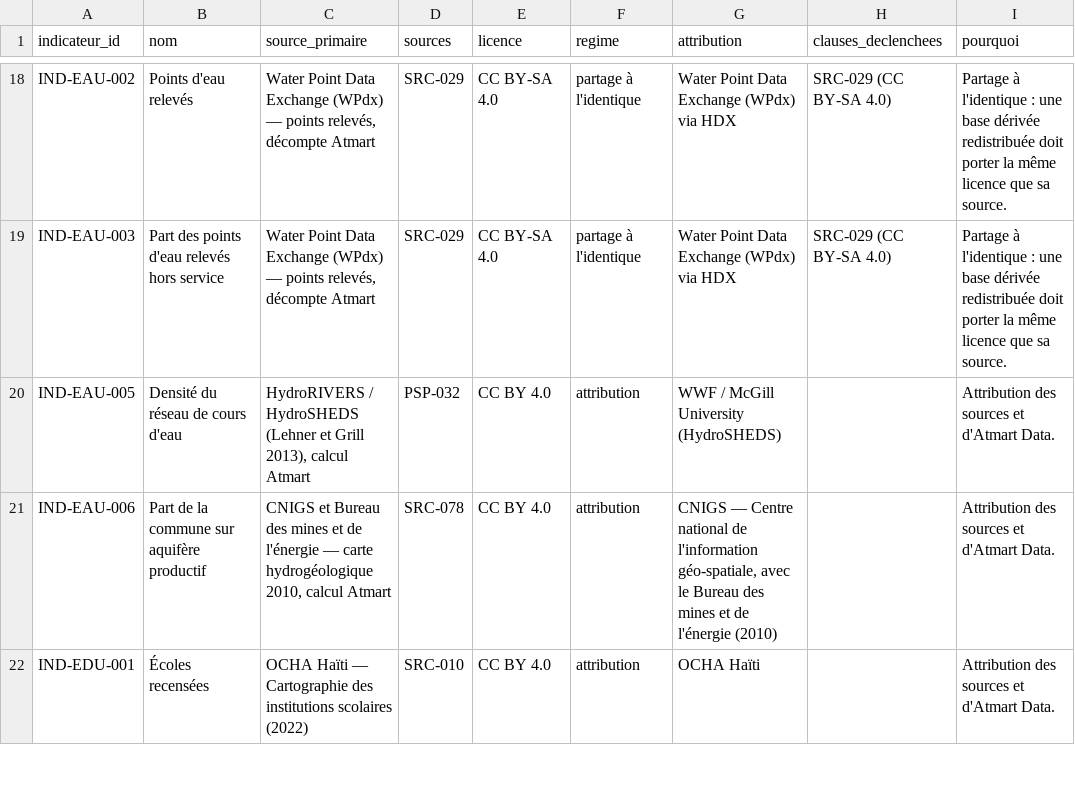
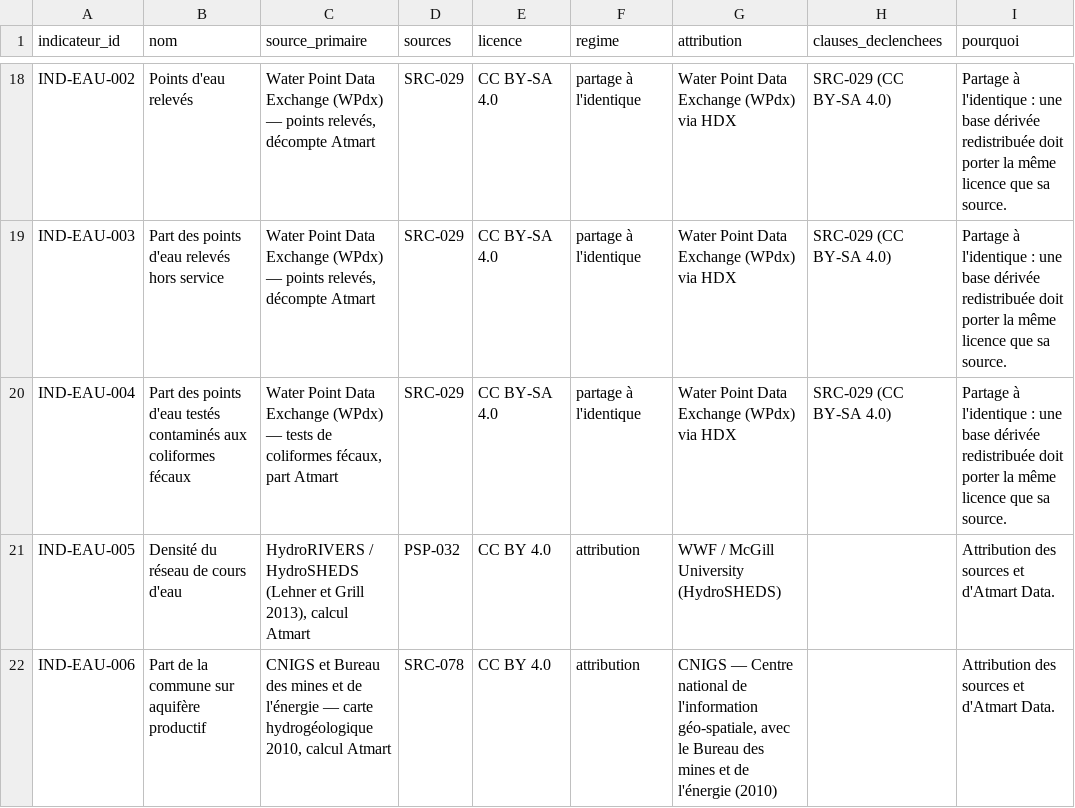
Before and after one commit to jwmyril/atmart-site, a CSV file: data/atmart_licences_indicateurs_HT.csv, drawn as a sheet; only a part is shown, gaps mark what is left out; the shorter side is filled out with more unchanged rows; the diff names each change by its address in the sheet, - before the commit and + after, or states it on an @@ line.

```diff
--- a/data/atmart_licences_indicateurs_HT.csv
+++ b/data/atmart_licences_indicateurs_HT.csv
+row 20: IND-EAU-004 | Part des points d'eau testés contaminés aux coliformes fécaux | Water Point Data Exchange (WPdx) — tests de coliformes fécaux, part Atmart | SRC-029 | CC BY-SA 4.0 | partage à l'identique | Water Point Data Exchange (WPdx) via HDX | SRC-029 (CC BY-SA 4.0) | Partage à l'identique : une base dérivée redistribuée doit porter la même licence que sa source.
```
Also changed, not shown: data/atmart_licences_donnees_HT.csv, data/atmart_referentiel_indicateurs.csv, 27 other files.
